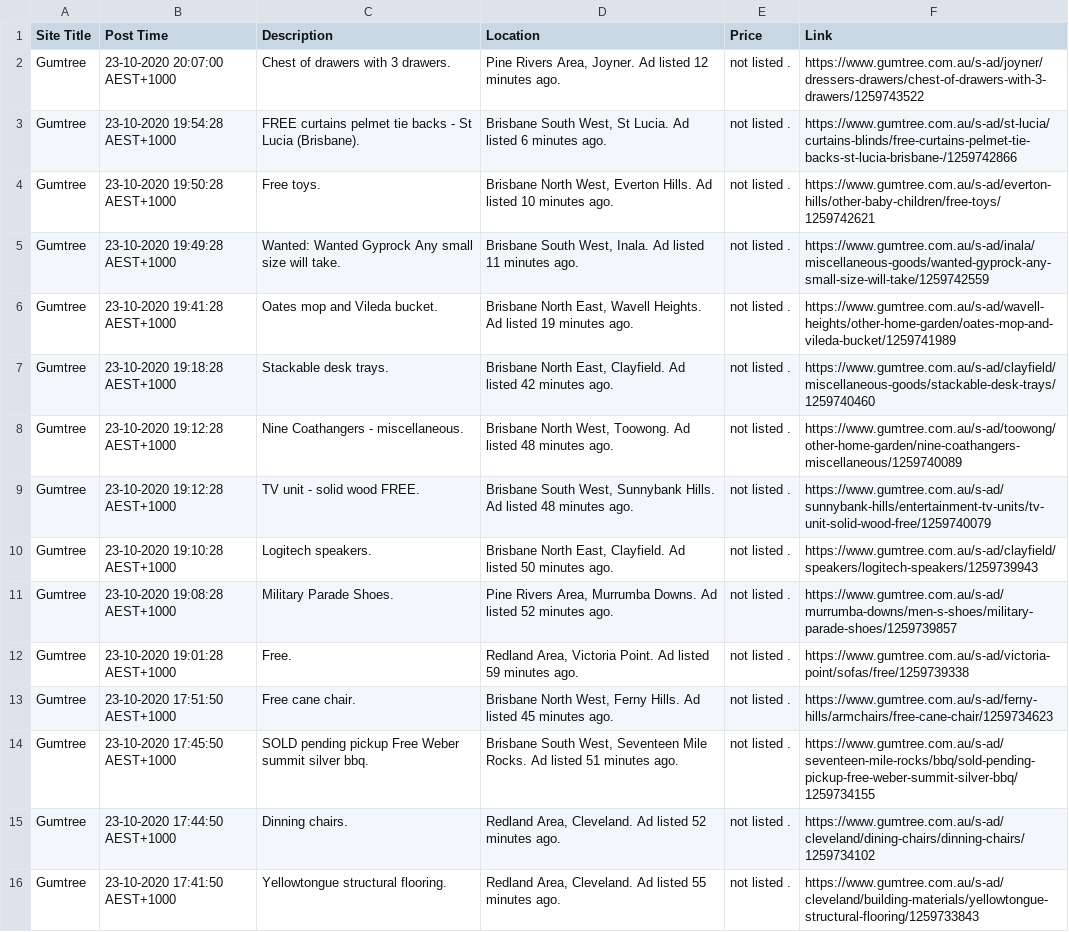
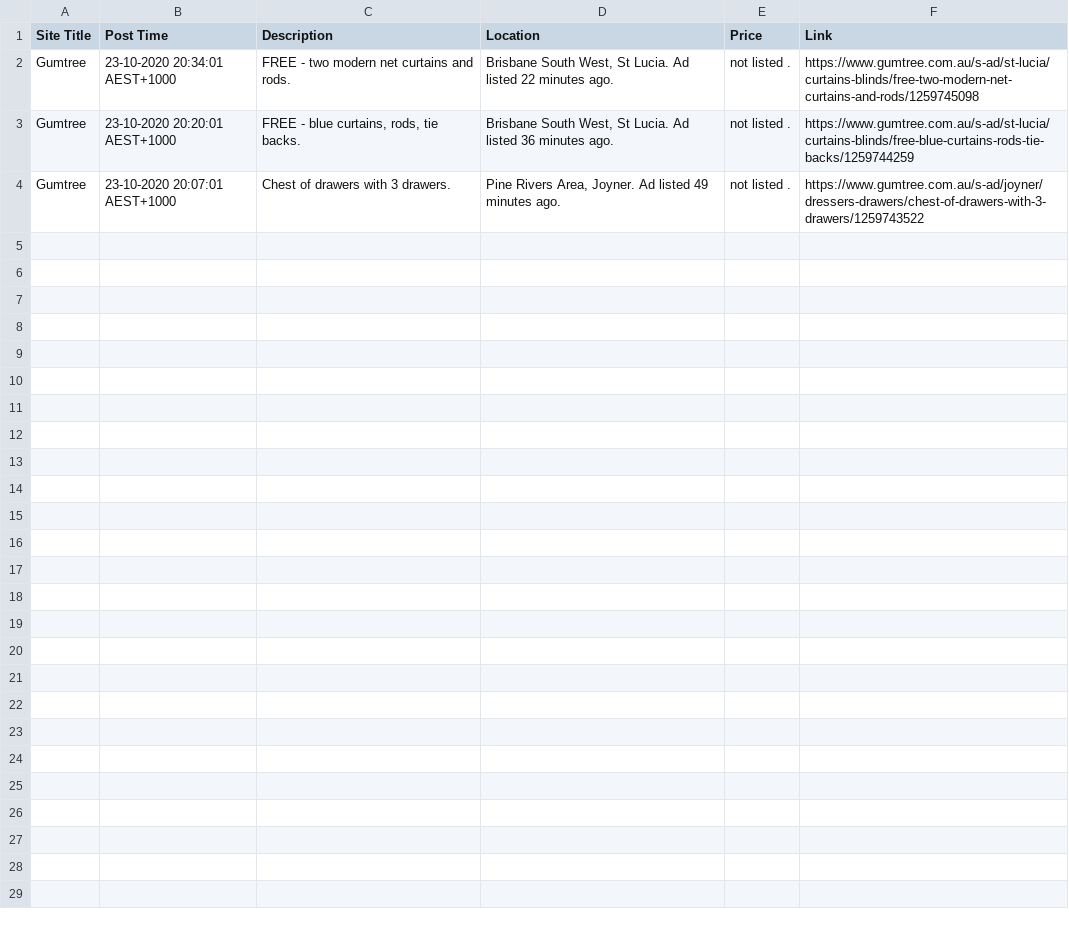
Before and after one commit to lanebirm/WebScrapper, a CSV file: latest_data.csv, drawn as a sheet.

```diff
--- a/latest_data.csv
+++ b/latest_data.csv
@@ -1,16 +1,4 @@
 Site Title,Post Time,Description,Location,Price,Link
-Gumtree,23-10-2020 20:07:00 AEST+1000,Chest of drawers with 3 drawers.,"Pine Rivers Area, Joyner. Ad listed 12 minutes ago.",not listed .,https://www.gumtree.com.au/s-ad/joyner/dressers-drawers/chest-of-drawers-with-3-drawers/1259743522
-Gumtree,23-10-2020 19:54:28 AEST+1000,FREE curtains pelmet tie backs - St Lucia (Brisbane).,"Brisbane South West, St Lucia. Ad listed 6 minutes ago.",not listed .,https://www.gumtree.com.au/s-ad/st-lucia/curtains-blinds/free-curtains-pelmet-tie-backs-st-lucia-brisbane-/1259742866
-Gumtree,23-10-2020 19:50:28 AEST+1000,Free toys.,"Brisbane North West, Everton Hills. Ad listed 10 minutes ago.",not listed .,https://www.gumtree.com.au/s-ad/everton-hills/other-baby-children/free-toys/1259742621
-Gumtree,23-10-2020 19:49:28 AEST+1000,Wanted: Wanted Gyprock Any small size will take.,"Brisbane South West, Inala. Ad listed 11 minutes ago.",not listed .,https://www.gumtree.com.au/s-ad/inala/miscellaneous-goods/wanted-gyprock-any-small-size-will-take/1259742559
-Gumtree,23-10-2020 19:41:28 AEST+1000,Oates mop and Vileda bucket.,"Brisbane North East, Wavell Heights. Ad listed 19 minutes ago.",not listed .,https://www.gumtree.com.au/s-ad/wavell-heights/other-home-garden/oates-mop-and-vileda-bucket/1259741989
-Gumtree,23-10-2020 19:18:28 AEST+1000,Stackable desk trays.,"Brisbane North East, Clayfield. Ad listed 42 minutes ago.",not listed .,https://www.gumtree.com.au/s-ad/clayfield/miscellaneous-goods/stackable-desk-trays/1259740460
-Gumtree,23-10-2020 19:12:28 AEST+1000,Nine Coathangers - miscellaneous.,"Brisbane North West, Toowong. Ad listed 48 minutes ago.",not listed .,https://www.gumtree.com.au/s-ad/toowong/other-home-garden/nine-coathangers-miscellaneous/1259740089
-Gumtree,23-10-2020 19:12:28 AEST+1000,TV unit - solid wood  FREE.,"Brisbane South West, Sunnybank Hills. Ad listed 48 minutes ago.",not listed .,https://www.gumtree.com.au/s-ad/sunnybank-hills/entertainment-tv-units/tv-unit-solid-wood-free/1259740079
-Gumtree,23-10-2020 19:10:28 AEST+1000,Logitech speakers.,"Brisbane North East, Clayfield. Ad listed 50 minutes ago.",not listed .,https://www.gumtree.com.au/s-ad/clayfield/speakers/logitech-speakers/1259739943
-Gumtree,23-10-2020 19:08:28 AEST+1000,Military Parade Shoes.,"Pine Rivers Area, Murrumba Downs. Ad listed 52 minutes ago.",not listed .,https://www.gumtree.com.au/s-ad/murrumba-downs/men-s-shoes/military-parade-shoes/1259739857
-Gumtree,23-10-2020 19:01:28 AEST+1000,Free.,"Redland Area, Victoria Point. Ad listed 59 minutes ago.",not listed .,https://www.gumtree.com.au/s-ad/victoria-point/sofas/free/1259739338
-Gumtree,23-10-2020 17:51:50 AEST+1000,Free cane chair.,"Brisbane North West, Ferny Hills. Ad listed 45 minutes ago.",not listed .,https://www.gumtree.com.au/s-ad/ferny-hills/armchairs/free-cane-chair/1259734623
-Gumtree,23-10-2020 17:45:50 AEST+1000,SOLD pending pickup Free Weber summit silver bbq.,"Brisbane South West, Seventeen Mile Rocks. Ad listed 51 minutes ago.",not listed .,https://www.gumtree.com.au/s-ad/seventeen-mile-rocks/bbq/sold-pending-pickup-free-weber-summit-silver-bbq/1259734155
-Gumtree,23-10-2020 17:44:50 AEST+1000,Dinning chairs.,"Redland Area, Cleveland. Ad listed 52 minutes ago.",not listed .,https://www.gumtree.com.au/s-ad/cleveland/dining-chairs/dinning-chairs/1259734102
-Gumtree,23-10-2020 17:41:50 AEST+1000,Yellowtongue structural  flooring.,"Redland Area, Cleveland. Ad listed 55 minutes ago.",not listed .,https://www.gumtree.com.au/s-ad/cleveland/building-materials/yellowtongue-structural-flooring/1259733843
+Gumtree,23-10-2020 20:34:01 AEST+1000,FREE - two modern net curtains and rods.,"Brisbane South West, St Lucia. Ad listed 22 minutes ago.",not listed .,https://www.gumtree.com.au/s-ad/st-lucia/curtains-blinds/free-two-modern-net-curtains-and-rods/1259745098
+Gumtree,23-10-2020 20:20:01 AEST+1000,"FREE - blue curtains, rods, tie backs.","Brisbane South West, St Lucia. Ad listed 36 minutes ago.",not listed .,https://www.gumtree.com.au/s-ad/st-lucia/curtains-blinds/free-blue-curtains-rods-tie-backs/1259744259
+Gumtree,23-10-2020 20:07:01 AEST+1000,Chest of drawers with 3 drawers.,"Pine Rivers Area, Joyner. Ad listed 49 minutes ago.",not listed .,https://www.gumtree.com.au/s-ad/joyner/dressers-drawers/chest-of-drawers-with-3-drawers/1259743522
```
Also changed, not shown: 2 other files.
